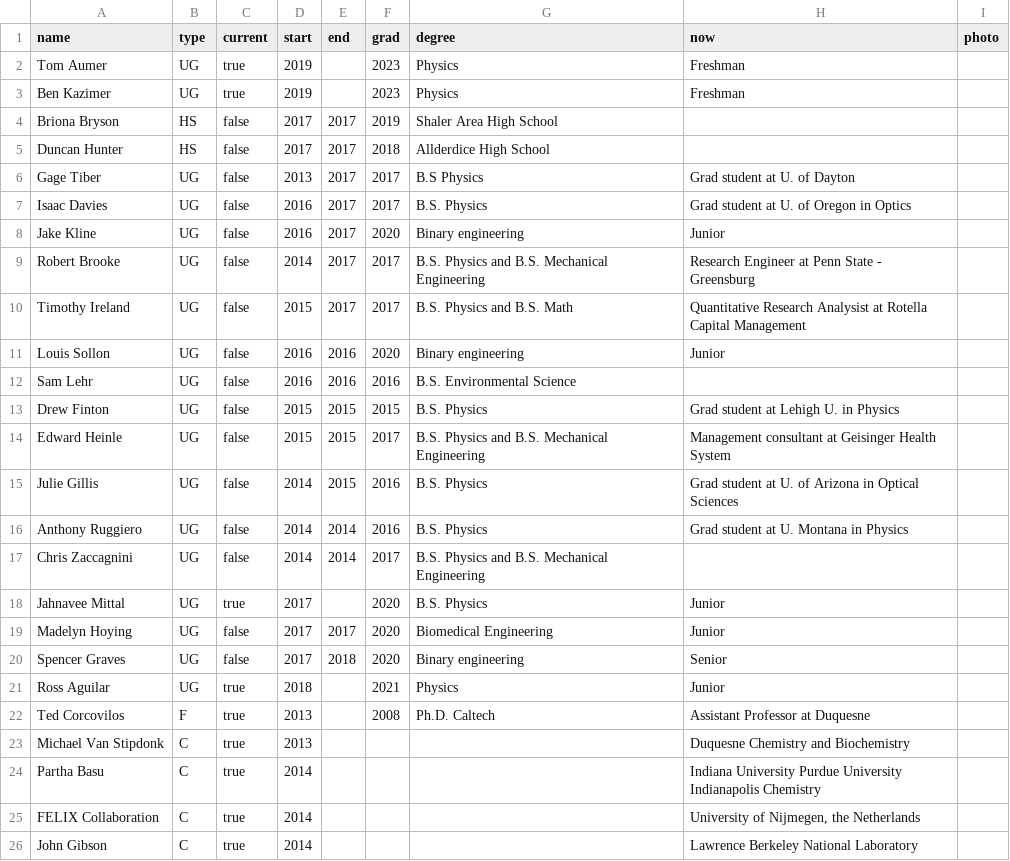
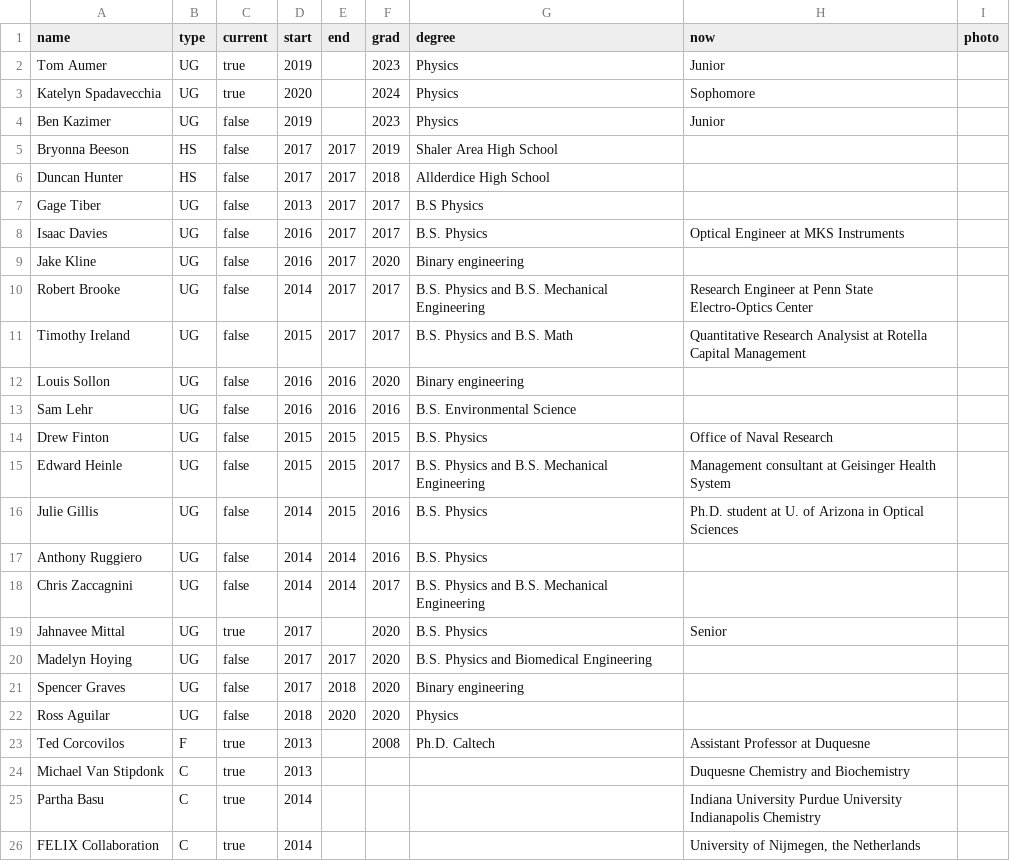
Before and after one commit to corcoted/corcoted.github.io, a CSV file: _data/members.csv, drawn as a sheet; only a part is shown; the shorter side is filled out with more unchanged rows.

Commit message:
update group member list

```diff
--- a/_data/members.csv
+++ b/_data/members.csv
@@ -1,22 +1,23 @@
 name,type,current,start,end,grad,degree,now,photo
-Tom Aumer,UG,true,2019,,2023,Physics,Freshman,
-Ben Kazimer,UG,true,2019,,2023,Physics,Freshman
-Briona Bryson,HS,false,2017,2017,2019,Shaler Area High School,,
+Tom Aumer,UG,true,2019,,2023,Physics,Junior,
+Katelyn Spadavecchia,UG,true,2020,,2024,Physics,Sophomore,
+Ben Kazimer,UG,false,2019,,2023,Physics,Junior
+Bryonna Beeson,HS,false,2017,2017,2019,Shaler Area High School,,
 Duncan Hunter,HS,false,2017,2017,2018,Allderdice High School,,
-Gage Tiber,UG,false,2013,2017,2017,B.S Physics,Grad student at U. of Dayton,
-Isaac Davies,UG,false,2016,2017,2017,B.S. Physics,Grad student at U. of Oregon in Optics,
-Jake Kline,UG,false,2016,2017,2020,Binary engineering,Junior,
-Robert Brooke,UG,false,2014,2017,2017,B.S. Physics and B.S. Mechanical Engineering,Research Engineer at Penn State - Greensburg,
+Gage Tiber,UG,false,2013,2017,2017,B.S Physics,,
+Isaac Davies,UG,false,2016,2017,2017,B.S. Physics,Optical Engineer at MKS Instruments,
+Jake Kline,UG,false,2016,2017,2020,Binary engineering,,
+Robert Brooke,UG,false,2014,2017,2017,B.S. Physics and B.S. Mechanical Engineering,Research Engineer at Penn State Electro-Optics Center,
 Timothy Ireland,UG,false,2015,2017,2017,B.S. Physics and B.S. Math,Quantitative Research Analysist at Rotella Capital Management,
-Louis Sollon,UG,false,2016,2016,2020,Binary engineering,Junior,
+Louis Sollon,UG,false,2016,2016,2020,Binary engineering,,
 Sam Lehr,UG,false,2016,2016,2016,B.S. Environmental Science,,
-Drew Finton,UG,false,2015,2015,2015,B.S. Physics,Grad student at Lehigh U. in Physics,
+Drew Finton,UG,false,2015,2015,2015,B.S. Physics,Office of Naval Research,
 Edward Heinle,UG,false,2015,2015,2017,B.S. Physics and B.S. Mechanical Engineering,Management consultant at Geisinger Health System,
-Julie Gillis,UG,false,2014,2015,2016,B.S. Physics,Grad student at U. of Arizona in Optical Sciences,
-Anthony Ruggiero,UG,false,2014,2014,2016,B.S. Physics,Grad student at U. Montana in Physics,
+Julie Gillis,UG,false,2014,2015,2016,B.S. Physics,Ph.D. student at U. of Arizona in Optical Sciences,
+Anthony Ruggiero,UG,false,2014,2014,2016,B.S. Physics,,
 Chris Zaccagnini,UG,false,2014,2014,2017,B.S. Physics and B.S. Mechanical Engineering,,
-Jahnavee Mittal,UG,true,2017,,2020,B.S. Physics,Junior,
-Madelyn Hoying,UG,false,2017,2017,2020,Biomedical Engineering,Junior,
-Spencer Graves,UG,false,2017,2018,2020,Binary engineering,Senior,
-Ross Aguilar,UG,true,2018,,2021,Physics,Junior,
+Jahnavee Mittal,UG,true,2017,,2020,B.S. Physics,Senior,
+Madelyn Hoying,UG,false,2017,2017,2020,B.S. Physics and Biomedical Engineering,,
+Spencer Graves,UG,false,2017,2018,2020,Binary engineering,,
+Ross Aguilar,UG,false,2018,2020,2020,Physics,,
 Ted Corcovilos,F,true,2013,,2008,Ph.D. Caltech,Assistant Professor at Duquesne,
```
